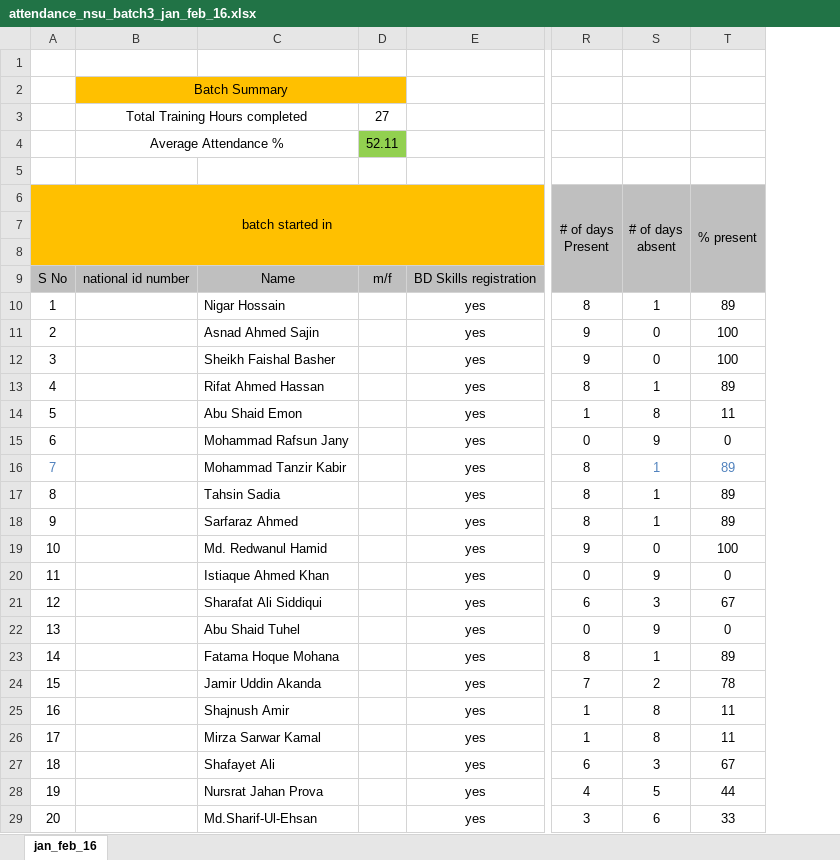
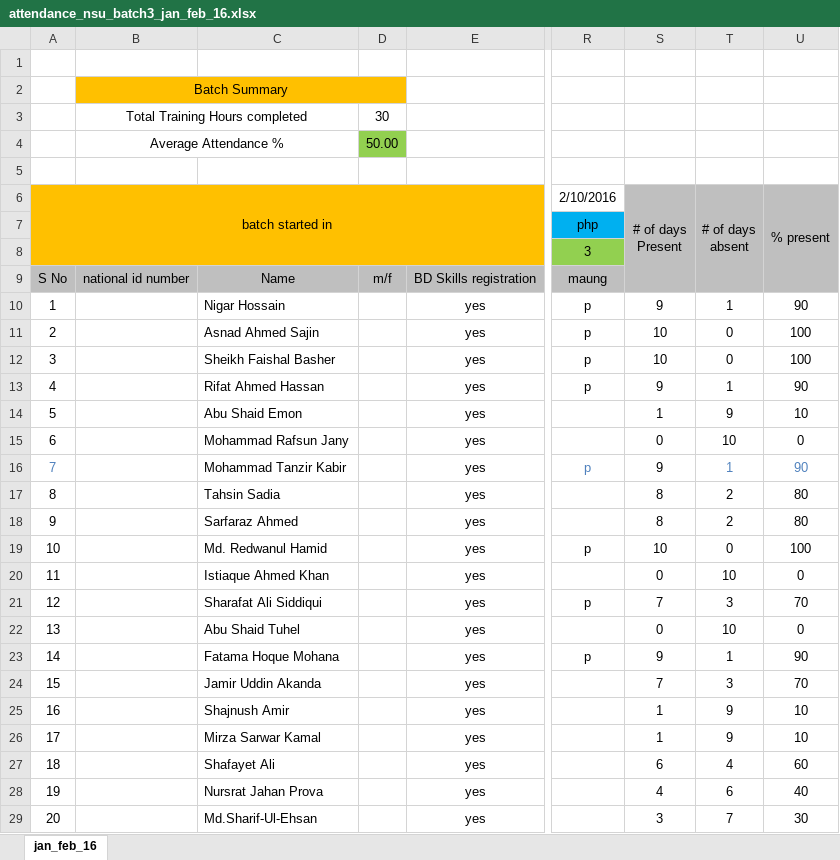
Before and after one commit to maungcox/nsu, an Excel workbook: attendance_oct_nov_jan_nsu_brac_aiub/NSU_ATTENDANCE/attendance_nsu_batch3_jan_feb_16.xlsx, sheet jan_feb_16, drawn as a sheet; only a part is shown, gaps mark what is left out; values as stored, in another font and other column widths than the file's, no borders; addresses are those after the commit; the diff covers the shown part only; the diff names each change by its address in the sheet, - before the commit and + after, or states it on an @@ line.

```diff
--- a/attendance_oct_nov_jan_nsu_brac_aiub/NSU_ATTENDANCE/attendance_nsu_batch3_jan_feb_16.xlsx (sheet jan_feb_16)
+++ b/attendance_oct_nov_jan_nsu_brac_aiub/NSU_ATTENDANCE/attendance_nsu_batch3_jan_feb_16.xlsx (sheet jan_feb_16)
+column R (2/10/2016), rows 7-23: php | 3 | maung | p | p | p | p |  |  | p |  |  | p |  | p |  | p
-D3: 27
+D3: 30
-D4: 52.11
+D4: 50.00
-S10 (# of days Present): 8
+S10 (# of days Present): 9
-U10 (% present): 89
+U10 (% present): 90
-S11:S12 (# of days Present): 9
+S11:S12 (# of days Present): 10
-S13 (# of days Present): 8
+S13 (# of days Present): 9
-U13 (% present): 89
+U13 (% present): 90
-T14 (# of days absent): 8
+T14 (# of days absent): 9
-U14 (% present): 11
+U14 (% present): 10
-T15 (# of days absent): 9
+T15 (# of days absent): 10
-S16 (# of days Present): 8
+S16 (# of days Present): 9
-U16 (% present): 89
+U16 (% present): 90
-T17:T18 (# of days absent): 1
+T17:T18 (# of days absent): 2
-U17:U18 (% present): 89
+U17:U18 (% present): 80
-S19 (# of days Present): 9
+S19 (# of days Present): 10
-T20 (# of days absent): 9
+T20 (# of days absent): 10
-S21 (# of days Present): 6
+S21 (# of days Present): 7
-U21 (% present): 67
+U21 (% present): 70
-T22 (# of days absent): 9
+T22 (# of days absent): 10
-S23 (# of days Present): 8
+S23 (# of days Present): 9
-U23 (% present): 89
+U23 (% present): 90
-T24 (# of days absent): 2
+T24 (# of days absent): 3
-U24 (% present): 78
+U24 (% present): 70
-T25:T26 (# of days absent): 8
+T25:T26 (# of days absent): 9
-U25:U26 (% present): 11
+U25:U26 (% present): 10
-T27 (# of days absent): 3
+T27 (# of days absent): 4
-U27 (% present): 67
+U27 (% present): 60
-T28 (# of days absent): 5
+T28 (# of days absent): 6
-U28 (% present): 44
+U28 (% present): 40
-T29 (# of days absent): 6
+T29 (# of days absent): 7
-U29 (% present): 33
+U29 (% present): 30
```
Also changed, not shown: 17 edited cells elsewhere in this sheet, formulas that keep their value, attendance_oct_nov_jan_nsu_brac_aiub/NSU_ATTENDANCE/attendance_nsu_batch1_jan_feb_16.xlsx.
